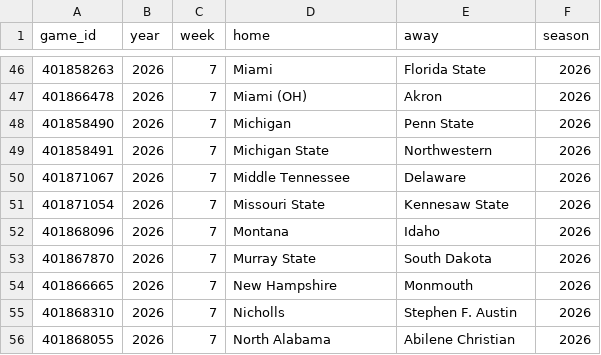
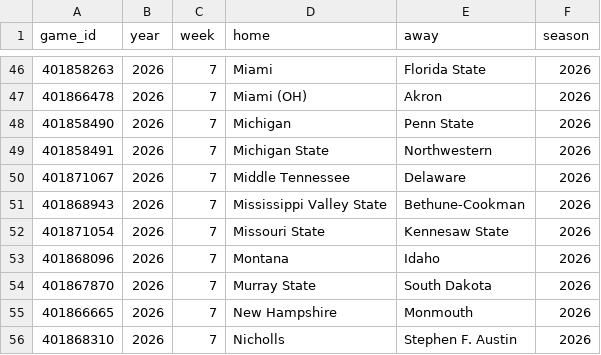
Before and after one commit to sportsdataverse/cfbfastR-data, a CSV file: data/games_in_data_repo.csv, drawn as a sheet; only a part is shown, gaps mark what is left out; the shorter side is filled out with more unchanged rows.

```diff
--- a/data/games_in_data_repo.csv
+++ b/data/games_in_data_repo.csv
@@ -50,2 +50,3 @@
 401871067,2026,7,"Middle Tennessee","Delaware",2026
+401868943,2026,7,"Mississippi Valley State","Bethune-Cookman",2026
 401871054,2026,7,"Missouri State","Kennesaw State",2026
```
Also changed, not shown: schedules/csv/cfb_schedules_2026.csv, 7 other files.
